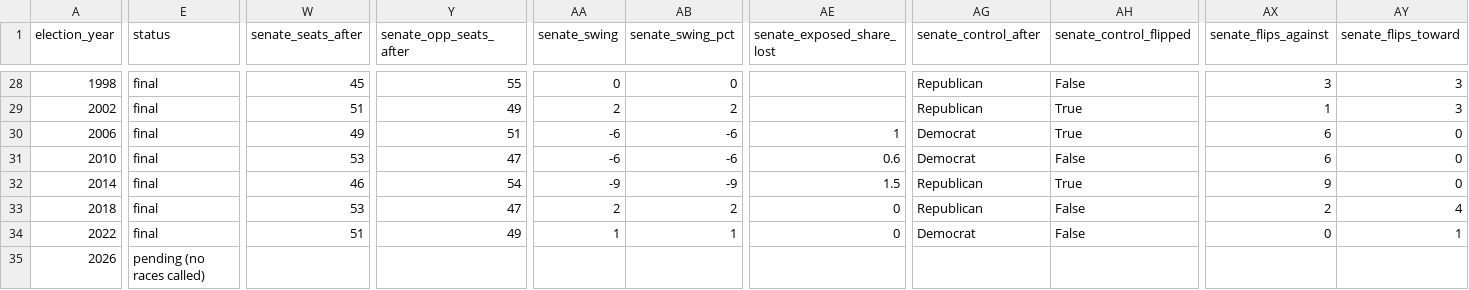
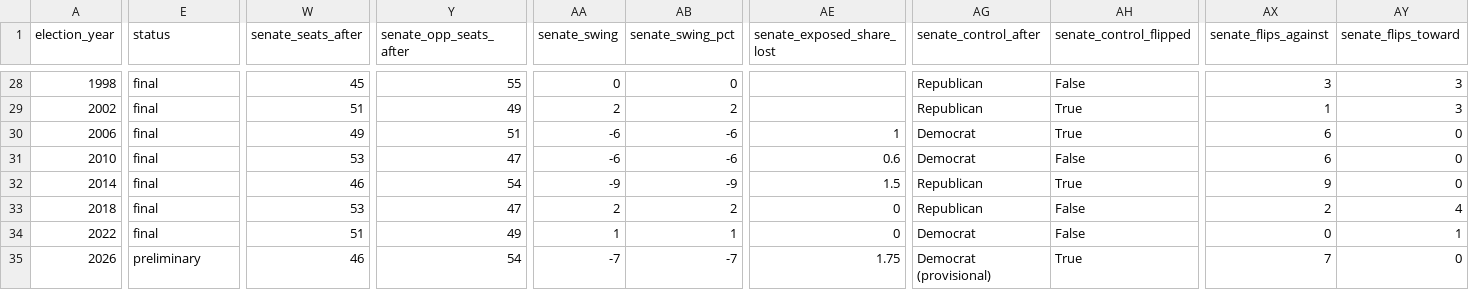
Before and after one commit to RussellStover1983/election-results-study, a CSV file: output/midterms.csv, drawn as a sheet; only a part is shown, gaps mark what is left out; the diff covers the shown part only; the diff names each change by its address in the sheet, - before the commit and + after, or states it on an @@ line.

```diff
--- a/output/midterms.csv
+++ b/output/midterms.csv
-E35 (status): pending (no races called)
+E35 (status): preliminary
-W35 (senate_seats_after): (empty)
+W35 (senate_seats_after): 46
-Y35 (senate_opp_seats_after): (empty)
+Y35 (senate_opp_seats_after): 54
-AA35 (senate_swing): (empty)
+AA35 (senate_swing): -7
-AB35 (senate_swing_pct): (empty)
+AB35 (senate_swing_pct): -7
-AE35 (senate_exposed_share_lost): (empty)
+AE35 (senate_exposed_share_lost): 1.75
-AG35 (senate_control_after): (empty)
+AG35 (senate_control_after): Democrat (provisional)
-AH35 (senate_control_flipped): (empty)
+AH35 (senate_control_flipped): True
-AX35 (senate_flips_against): (empty)
+AX35 (senate_flips_against): 7
-AY35 (senate_flips_toward): (empty)
+AY35 (senate_flips_toward): 0
```
Also changed, not shown: 16 edited cells elsewhere in this file, output/flipped_seats.csv, output/rankings/combined_exposed_share_lost.csv, 16 other files.
